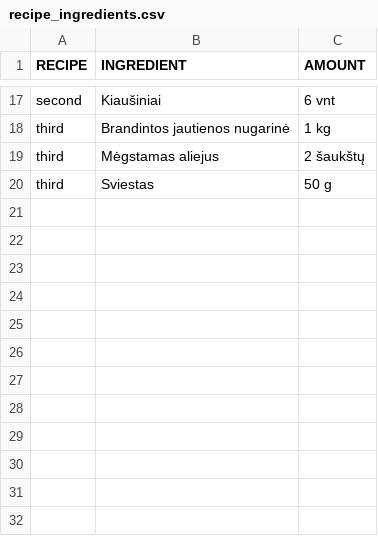
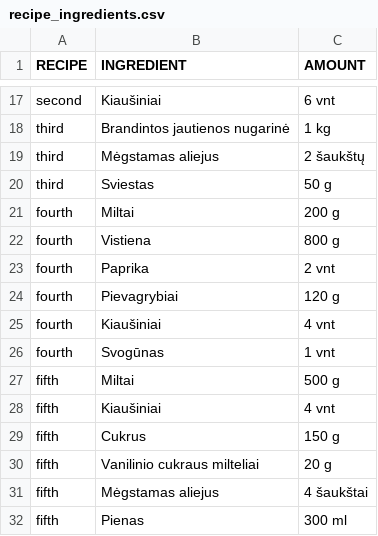
Before and after one commit to nfqakademija/cooktimesaver, a CSV file: src/Cts/RecipesBundle/DataFixtures/ORM/Data/recipe_ingredients.csv, drawn as a sheet; only a part is shown, gaps mark what is left out.

```diff
--- a/src/Cts/RecipesBundle/DataFixtures/ORM/Data/recipe_ingredients.csv
+++ b/src/Cts/RecipesBundle/DataFixtures/ORM/Data/recipe_ingredients.csv
@@ -20 +20,13 @@ RECIPE;INGREDIENT;AMOUNT
 "third";"Sviestas";"50 g"
+"fourth";"Miltai";"200 g"
+"fourth";"Vistiena";"800 g"
+"fourth";"Paprika";"2 vnt"
+"fourth";"Pievagrybiai";"120 g"
+"fourth";"Kiaušiniai";"4 vnt"
+"fourth";"Svogūnas";"1 vnt"
+"fifth";"Miltai";"500 g"
+"fifth";"Kiaušiniai";"4 vnt"
+"fifth";"Cukrus";"150 g"
+"fifth";"Vanilinio cukraus milteliai";"20 g"
+"fifth";"Mėgstamas aliejus";"4 šaukštai"
+"fifth";"Pienas";"300 ml"
```
Also changed, not shown: src/Cts/RecipesBundle/DataFixtures/ORM/Data/ingredient.csv, src/Cts/RecipesBundle/DataFixtures/ORM/Data/recipe.csv, 1 other file.
